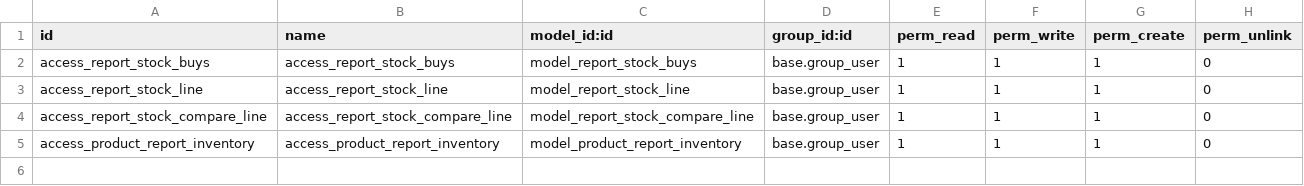
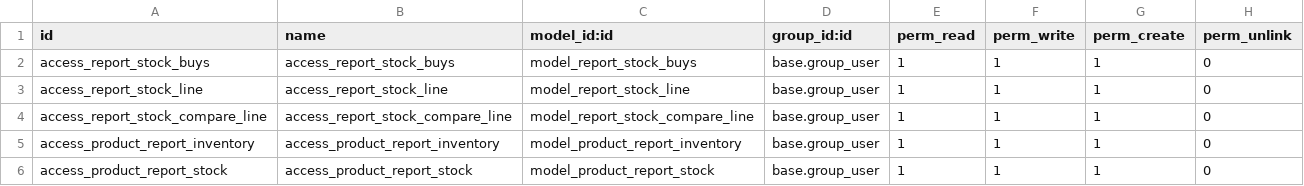
Before and after one commit to kunusa/govar15, a CSV file: reports_govar/security/ir.model.access.csv, drawn as a sheet; the diff names each change by its address in the sheet, - before the commit and + after, or states it on an @@ line.

Commit message:
[ADD] report products sell

```diff
--- a/reports_govar/security/ir.model.access.csv
+++ b/reports_govar/security/ir.model.access.csv
+row 6: access_product_report_stock | access_product_report_stock | model_product_report_stock | base.group_user | 1 | 1 | 1 | 0
```
Also changed, not shown: 4 other files.
